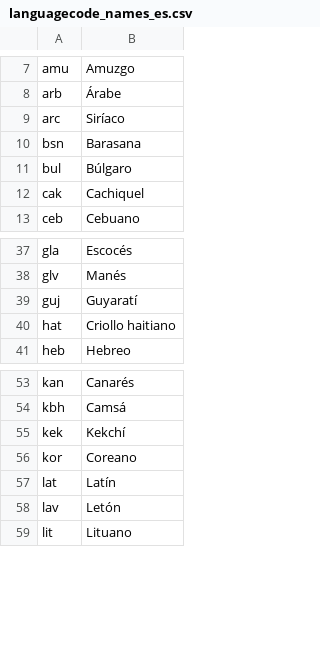
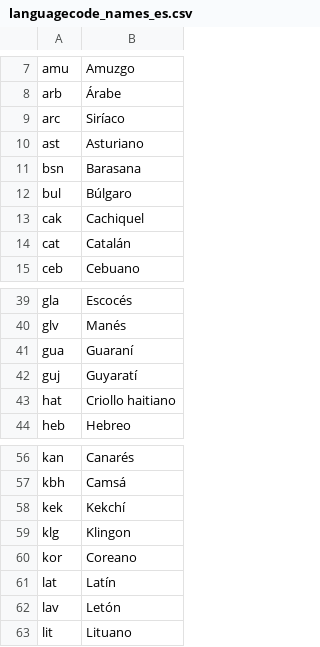
Before and after one commit to cam-castro/level-2, a CSV file: resources/languagecode_names_es.csv, drawn as a sheet; only a part is shown, gaps mark what is left out; the diff names each change by its address in the sheet, - before the commit and + after, or states it on an @@ line.

```diff
--- a/resources/languagecode_names_es.csv
+++ b/resources/languagecode_names_es.csv
+row 10: ast | Asturiano
+row 14: cat | Catalán
+row 41: gua | Guaraní
+row 59: klg | Klingon
```
Also changed, not shown: 12 other files.
